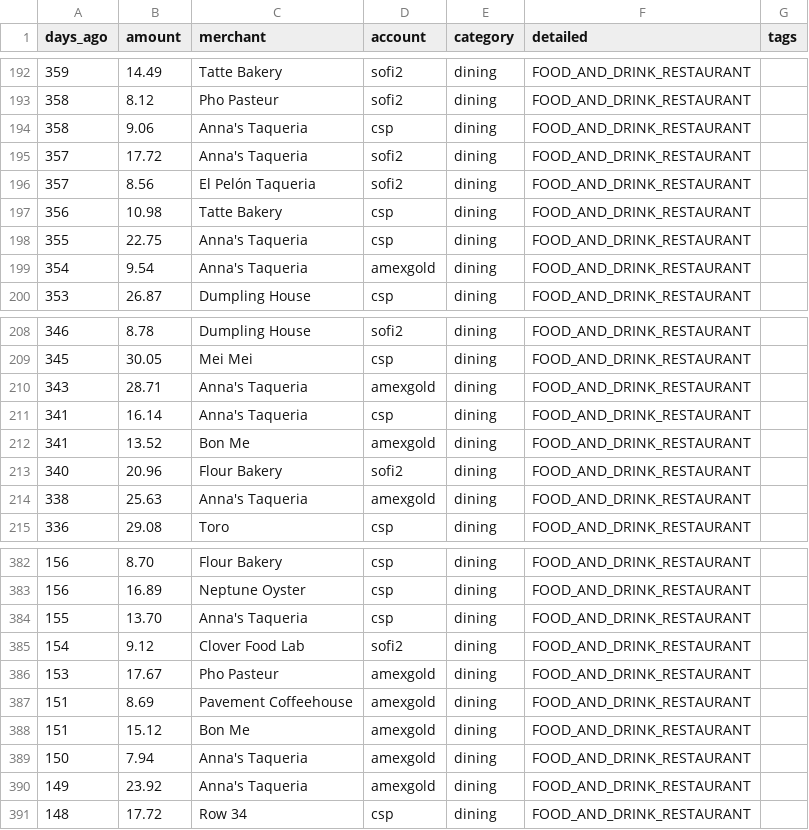
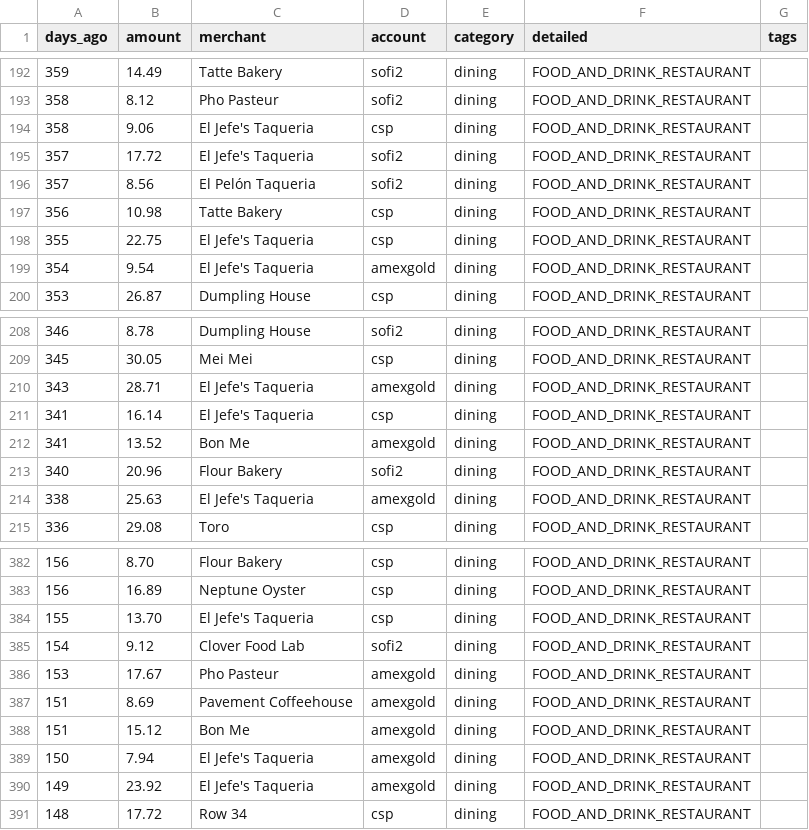
Before and after one commit to AndresL230/sofi-it, a CSV file: src/data/profiles/maya.transactions.csv, drawn as a sheet; only a part is shown, gaps mark what is left out; the diff covers the shown part only.

```diff
--- a/src/data/profiles/maya.transactions.csv
+++ b/src/data/profiles/maya.transactions.csv
@@ -193,8 +193,8 @@ days_ago,amount,merchant,account,category,detailed,tags
 358,8.12,Pho Pasteur,sofi2,dining,FOOD_AND_DRINK_RESTAURANT,
-358,9.06,Anna's Taqueria,csp,dining,FOOD_AND_DRINK_RESTAURANT,
-357,17.72,Anna's Taqueria,sofi2,dining,FOOD_AND_DRINK_RESTAURANT,
+358,9.06,El Jefe's Taqueria,csp,dining,FOOD_AND_DRINK_RESTAURANT,
+357,17.72,El Jefe's Taqueria,sofi2,dining,FOOD_AND_DRINK_RESTAURANT,
 357,8.56,El Pelón Taqueria,sofi2,dining,FOOD_AND_DRINK_RESTAURANT,
 356,10.98,Tatte Bakery,csp,dining,FOOD_AND_DRINK_RESTAURANT,
-355,22.75,Anna's Taqueria,csp,dining,FOOD_AND_DRINK_RESTAURANT,
-354,9.54,Anna's Taqueria,amexgold,dining,FOOD_AND_DRINK_RESTAURANT,
+355,22.75,El Jefe's Taqueria,csp,dining,FOOD_AND_DRINK_RESTAURANT,
+354,9.54,El Jefe's Taqueria,amexgold,dining,FOOD_AND_DRINK_RESTAURANT,
 353,26.87,Dumpling House,csp,dining,FOOD_AND_DRINK_RESTAURANT,
@@ -209,7 +209,7 @@ days_ago,amount,merchant,account,category,detailed,tags
 345,30.05,Mei Mei,csp,dining,FOOD_AND_DRINK_RESTAURANT,
-343,28.71,Anna's Taqueria,amexgold,dining,FOOD_AND_DRINK_RESTAURANT,
-341,16.14,Anna's Taqueria,csp,dining,FOOD_AND_DRINK_RESTAURANT,
+343,28.71,El Jefe's Taqueria,amexgold,dining,FOOD_AND_DRINK_RESTAURANT,
+341,16.14,El Jefe's Taqueria,csp,dining,FOOD_AND_DRINK_RESTAURANT,
 341,13.52,Bon Me,amexgold,dining,FOOD_AND_DRINK_RESTAURANT,
 340,20.96,Flour Bakery,sofi2,dining,FOOD_AND_DRINK_RESTAURANT,
-338,25.63,Anna's Taqueria,amexgold,dining,FOOD_AND_DRINK_RESTAURANT,
+338,25.63,El Jefe's Taqueria,amexgold,dining,FOOD_AND_DRINK_RESTAURANT,
 336,29.08,Toro,csp,dining,FOOD_AND_DRINK_RESTAURANT,
@@ -383,3 +383,3 @@ days_ago,amount,merchant,account,category,detailed,tags
 156,16.89,Neptune Oyster,csp,dining,FOOD_AND_DRINK_RESTAURANT,
-155,13.70,Anna's Taqueria,csp,dining,FOOD_AND_DRINK_RESTAURANT,
+155,13.70,El Jefe's Taqueria,csp,dining,FOOD_AND_DRINK_RESTAURANT,
 154,9.12,Clover Food Lab,sofi2,dining,FOOD_AND_DRINK_RESTAURANT,
@@ -388,4 +388,4 @@ days_ago,amount,merchant,account,category,detailed,tags
 151,15.12,Bon Me,amexgold,dining,FOOD_AND_DRINK_RESTAURANT,
-150,7.94,Anna's Taqueria,amexgold,dining,FOOD_AND_DRINK_RESTAURANT,
-149,23.92,Anna's Taqueria,amexgold,dining,FOOD_AND_DRINK_RESTAURANT,
+150,7.94,El Jefe's Taqueria,amexgold,dining,FOOD_AND_DRINK_RESTAURANT,
+149,23.92,El Jefe's Taqueria,amexgold,dining,FOOD_AND_DRINK_RESTAURANT,
 148,17.72,Row 34,csp,dining,FOOD_AND_DRINK_RESTAURANT,
```
Also changed, not shown: 13 edited cells elsewhere in this file, 2 other files.
